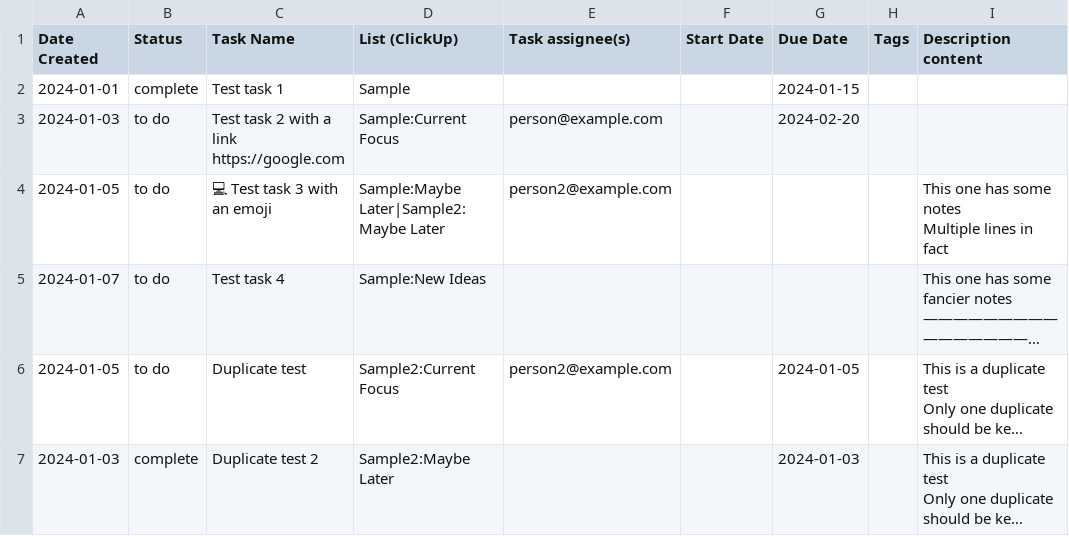
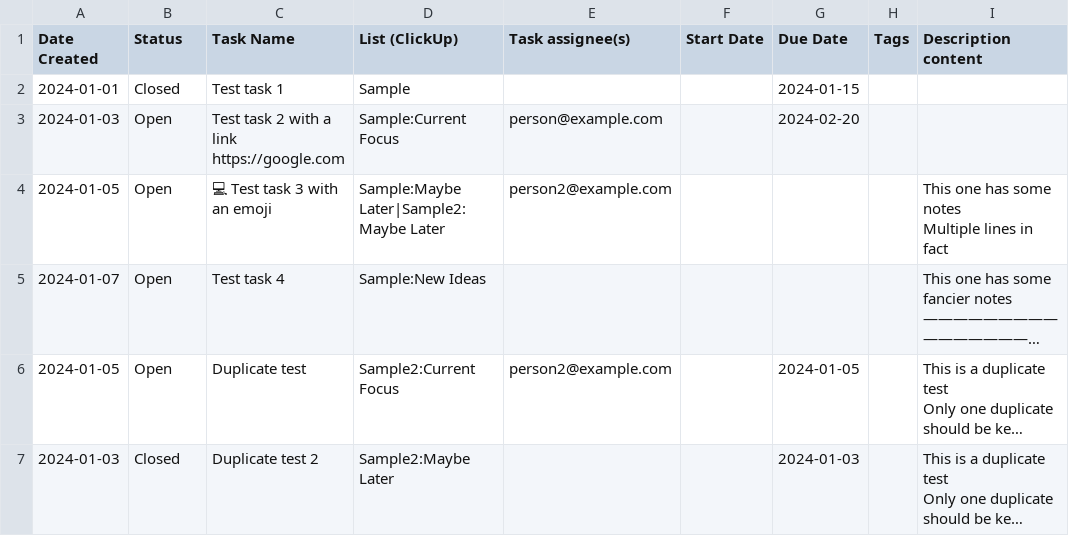
Before and after one commit to chrisputnam9/Asana-to-ClickUp, a CSV file: data-samples/ClickUp-Sample.csv, drawn as a sheet; only a part is shown; long unchanged cells end in …; the diff names each change by its address in the sheet, - before the commit and + after, or states it on an @@ line.

```diff
--- a/data-samples/ClickUp-Sample.csv
+++ b/data-samples/ClickUp-Sample.csv
-B2 (Status): complete
+B2 (Status): Closed
-B3:B6 (Status): to do
+B3:B6 (Status): Open
-B7 (Status): complete
+B7 (Status): Closed
```
Also changed, not shown: 2 other files.
